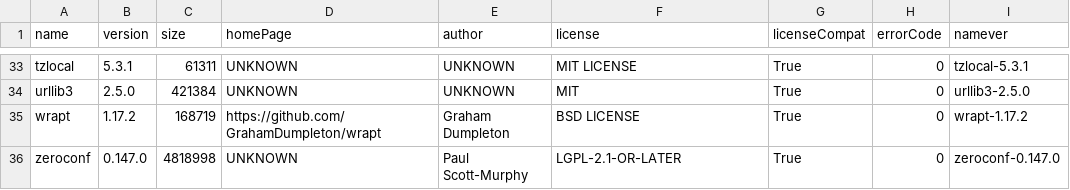
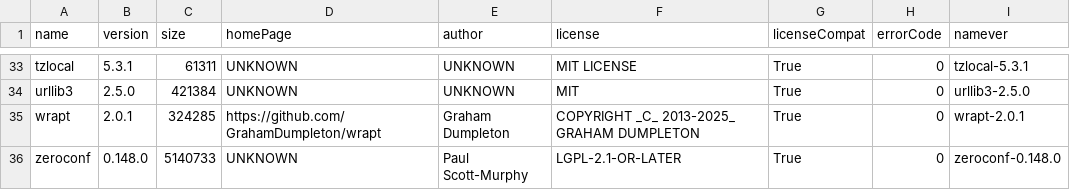
Before and after one commit to gopro/OpenGoPro, a CSV file: demos/python/sdk_wireless_camera_control/thirdPartyDependencies.csv, drawn as a sheet; only a part is shown, gaps mark what is left out; the diff covers the shown part only.

```diff
--- a/demos/python/sdk_wireless_camera_control/thirdPartyDependencies.csv
+++ b/demos/python/sdk_wireless_camera_control/thirdPartyDependencies.csv
@@ -34,3 +34,3 @@ tzlocal,5.3.1,61311,UNKNOWN,UNKNOWN,MIT LICENSE,True,0,tzlocal-5.3.1
 urllib3,2.5.0,421384,UNKNOWN,UNKNOWN,MIT,True,0,urllib3-2.5.0
-wrapt,1.17.2,168719,https://github.com/GrahamDumpleton/wrapt,Graham Dumpleton,BSD LICENSE,True,0,wrapt-1.17.2
-zeroconf,0.147.0,4818998,UNKNOWN,Paul Scott-Murphy,LGPL-2.1-OR-LATER,True,0,zeroconf-0.147.0
+wrapt,2.0.1,324285,https://github.com/GrahamDumpleton/wrapt,Graham Dumpleton,COPYRIGHT _C_ 2013-2025_ GRAHAM DUMPLETON,True,0,wrapt-2.0.1
+zeroconf,0.148.0,5140733,UNKNOWN,Paul Scott-Murphy,LGPL-2.1-OR-LATER,True,0,zeroconf-0.148.0
```
Also changed, not shown: 67 edited cells elsewhere in this file, 9 other files.
